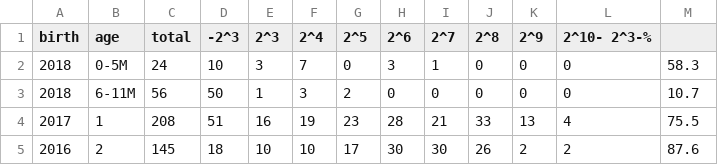
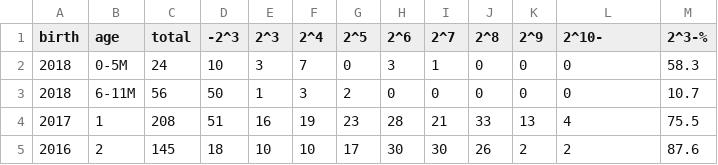
Before and after one commit to okome-mochimochi/about-mr-vaccine, a CSV file: surveillance/source/total/2017_total.csv, drawn as a sheet; only a part is shown.

Commit message:
Update 2017_total.csv

```diff
--- a/surveillance/source/total/2017_total.csv
+++ b/surveillance/source/total/2017_total.csv
@@ -1,2 +1,2 @@
-birth,age,total,-2^3,2^3,2^4,2^5,2^6,2^7,2^8,2^9,2^10- 2^3-%
+birth,age,total,-2^3,2^3,2^4,2^5,2^6,2^7,2^8,2^9,2^10-,2^3-%
 2018,0-5M,24,10,3,7,0,3,1,0,0,0,58.3
```
